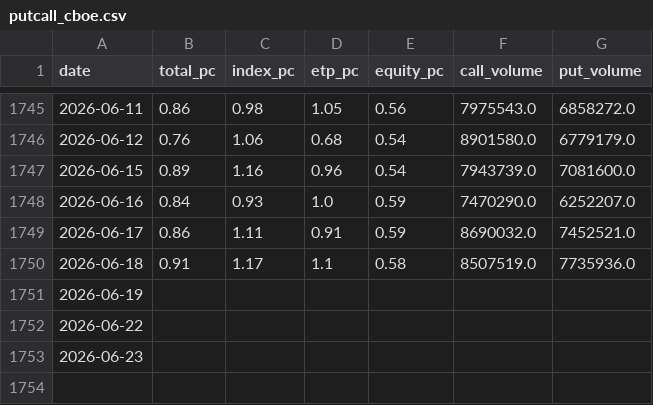
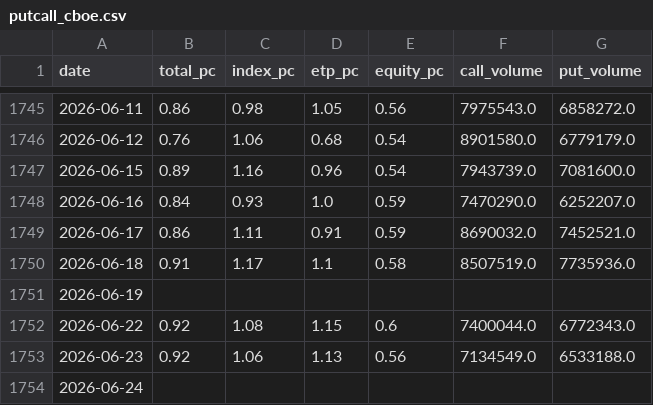
Before and after one commit to phainia/notification, a CSV file: data/macro/putcall_cboe.csv, drawn as a sheet; only a part is shown, gaps mark what is left out.

```diff
--- a/data/macro/putcall_cboe.csv
+++ b/data/macro/putcall_cboe.csv
@@ -1751,3 +1751,4 @@ date,total_pc,index_pc,etp_pc,equity_pc,call_volume,put_volume
 2026-06-19,,,,,,
-2026-06-22,,,,,,
-2026-06-23,,,,,,
+2026-06-22,0.92,1.08,1.15,0.6,7400044.0,6772343.0
+2026-06-23,0.92,1.06,1.13,0.56,7134549.0,6533188.0
+2026-06-24,,,,,,
```
Also changed, not shown: data/macro/breadth.csv, data/macro/fng.csv, 38 other files.
